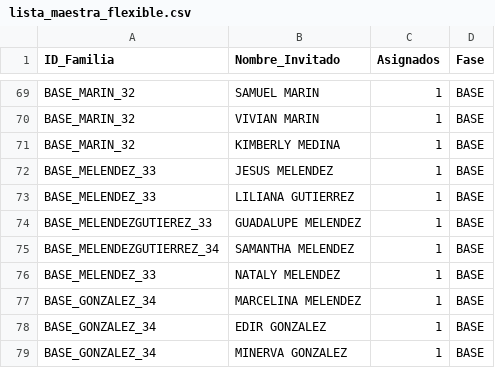
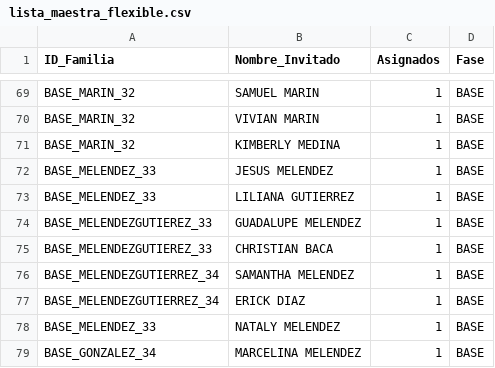
Before and after one commit to laizaydavidboda/invitacion-boda-flask, a CSV file: lista_maestra_flexible.csv, drawn as a sheet; only a part is shown, gaps mark what is left out; the shorter side is filled out with more unchanged rows; the diff names each change by its address in the sheet, - before the commit and + after, or states it on an @@ line.

Commit message:
Update lista_maestra_flexible.csv

```diff
--- a/lista_maestra_flexible.csv
+++ b/lista_maestra_flexible.csv
+row 75: BASE_MELENDEZGUTIEREZ_33 | CHRISTIAN BACA | 1 | BASE
+row 77: BASE_MELENDEZGUTIERREZ_34 | ERICK DIAZ | 1 | BASE
```
